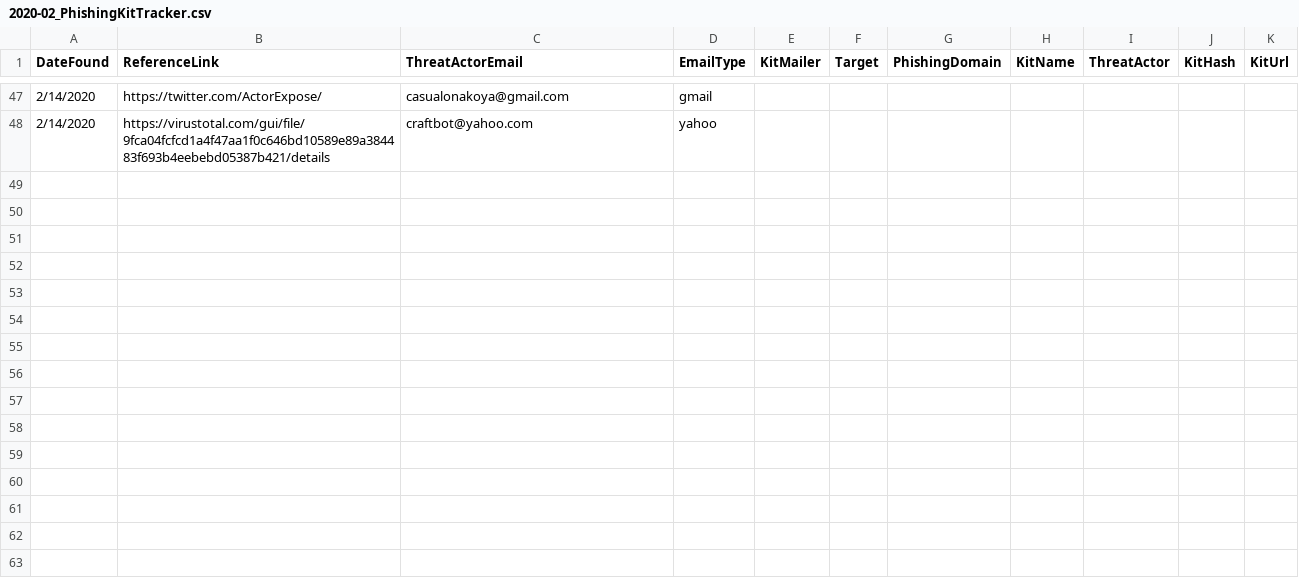
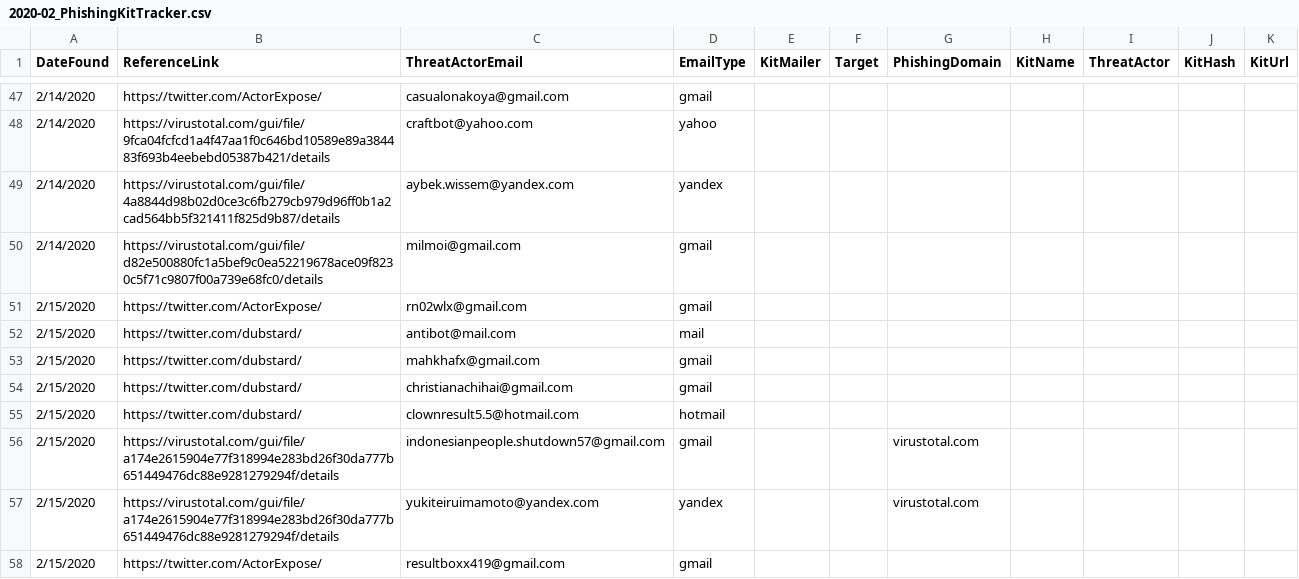
Before and after one commit to neonprimetime/PhishingKitTracker, a CSV file: 2020-02_PhishingKitTracker.csv, drawn as a sheet; only a part is shown, gaps mark what is left out; the diff covers the shown part only.

Commit message:
twitter @PhishKitTracker ccs thru 2/19
twitter @PhishKitTracker ccs thru 2/19

```diff
--- a/2020-02_PhishingKitTracker.csv
+++ b/2020-02_PhishingKitTracker.csv
@@ -48 +48,11 @@ DateFound,ReferenceLink,ThreatActorEmail,EmailType,KitMailer,Target,PhishingDoma
 2/14/2020,https://virustotal.com/gui/file/9fca04fcfcd1a4f47aa1f0c646bd10589e89a384483f693b4eebebd05387b421/details,craftbot@yahoo.com,yahoo,,,,,,,
+2/14/2020,https://virustotal.com/gui/file/4a8844d98b02d0ce3c6fb279cb979d96ff0b1a2cad564bb5f321411f825d9b87/details,aybek.wissem@yandex.com,yandex,,,,,,,
+2/14/2020,https://virustotal.com/gui/file/d82e500880fc1a5bef9c0ea52219678ace09f8230c5f71c9807f00a739e68fc0/details,milmoi@gmail.com,gmail,,,,,,,
+2/15/2020,https://twitter.com/ActorExpose/,rn02wlx@gmail.com,gmail,,,,,,,
+2/15/2020,https://twitter.com/dubstard/,antibot@mail.com,mail,,,,,,,
+2/15/2020,https://twitter.com/dubstard/,mahkhafx@gmail.com,gmail,,,,,,,
+2/15/2020,https://twitter.com/dubstard/,christianachihai@gmail.com,gmail,,,,,,,
+2/15/2020,https://twitter.com/dubstard/,clownresult5.5@hotmail.com,hotmail,,,,,,,
+2/15/2020,https://virustotal.com/gui/file/a174e2615904e77f318994e283bd26f30da777b651449476dc88e9281279294f/details,indonesianpeople.shutdown57@gmail.com,gmail,,,virustotal.com,,,,
+2/15/2020,https://virustotal.com/gui/file/a174e2615904e77f318994e283bd26f30da777b651449476dc88e9281279294f/details,yukiteiruimamoto@yandex.com,yandex,,,virustotal.com,,,,
+2/15/2020,https://twitter.com/ActorExpose/,resultboxx419@gmail.com,gmail,,,,,,,
```
Also changed, not shown: 27 added rows elsewhere in this file.
